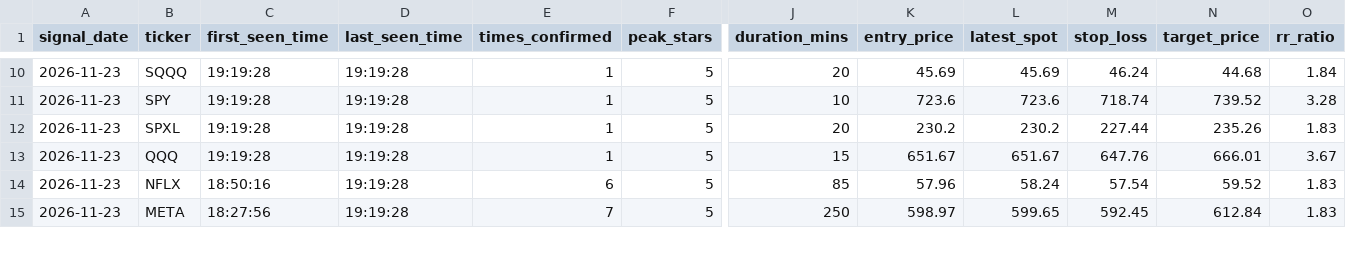
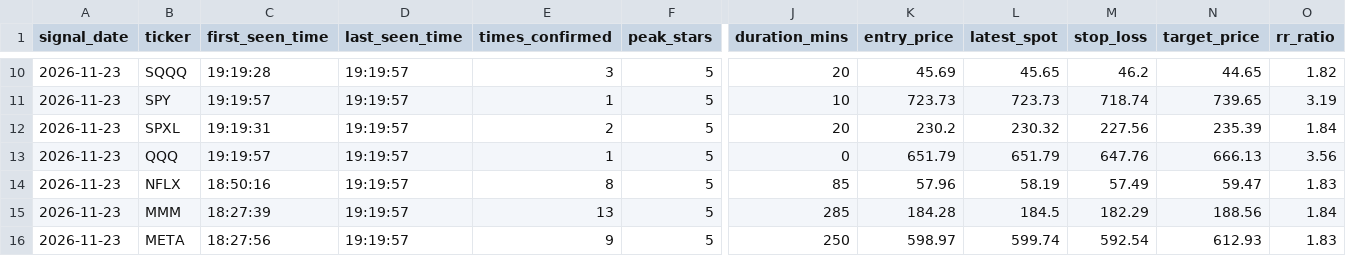
Before and after one commit to Shankar-Lakshminarayanan/OpenWhale, a CSV file: openwhale_signals_log.csv, drawn as a sheet; only a part is shown, gaps mark what is left out; addresses are those after the commit; rows hold the shown columns only; the diff covers the shown part only; the diff names each change by its address in the sheet, - before the commit and + after, or states it on an @@ line.

```diff
--- a/openwhale_signals_log.csv
+++ b/openwhale_signals_log.csv
-D10:D14 (last_seen_time): 19:19:28
+D10:D14 (last_seen_time): 19:19:57
-E10 (times_confirmed): 1
+E10 (times_confirmed): 3
-L10 (latest_spot): 45.69
+L10 (latest_spot): 45.65
-M10 (stop_loss): 46.24
+M10 (stop_loss): 46.2
-N10 (target_price): 44.68
+N10 (target_price): 44.65
-O10 (rr_ratio): 1.84
+O10 (rr_ratio): 1.82
-C11 (first_seen_time): 19:19:28
+C11 (first_seen_time): 19:19:57
-K11 (entry_price): 723.6
+K11 (entry_price): 723.73
-L11 (latest_spot): 723.6
+L11 (latest_spot): 723.73
-N11 (target_price): 739.52
+N11 (target_price): 739.65
-O11 (rr_ratio): 3.28
+O11 (rr_ratio): 3.19
-C12 (first_seen_time): 19:19:28
+C12 (first_seen_time): 19:19:31
-E12 (times_confirmed): 1
+E12 (times_confirmed): 2
-L12 (latest_spot): 230.2
+L12 (latest_spot): 230.32
-M12 (stop_loss): 227.44
+M12 (stop_loss): 227.56
-N12 (target_price): 235.26
+N12 (target_price): 235.39
-O12 (rr_ratio): 1.83
+O12 (rr_ratio): 1.84
-C13 (first_seen_time): 19:19:28
+C13 (first_seen_time): 19:19:57
-J13 (duration_mins): 15
+J13 (duration_mins): 0
-K13 (entry_price): 651.67
+K13 (entry_price): 651.79
-L13 (latest_spot): 651.67
+L13 (latest_spot): 651.79
-N13 (target_price): 666.01
+N13 (target_price): 666.13
-O13 (rr_ratio): 3.67
+O13 (rr_ratio): 3.56
-E14 (times_confirmed): 6
+E14 (times_confirmed): 8
-L14 (latest_spot): 58.24
+L14 (latest_spot): 58.19
-M14 (stop_loss): 57.54
+M14 (stop_loss): 57.49
-N14 (target_price): 59.52
+N14 (target_price): 59.47
+row 15: 2026-11-23 | MMM | 18:27:39 | 19:19:57 | 13 | 5 | 285 | 184.28 | 184.5 | 182.29 | 188.56 | 1.84
-D16 (last_seen_time): 19:19:28
+D16 (last_seen_time): 19:19:57
-E16 (times_confirmed): 7
+E16 (times_confirmed): 9
-L16 (latest_spot): 599.65
+L16 (latest_spot): 599.74
-M16 (stop_loss): 592.45
+M16 (stop_loss): 592.54
-N16 (target_price): 612.84
+N16 (target_price): 612.93
```
Also changed, not shown: 1 added row, 2 removed rows and 87 edited cells elsewhere in this file.
